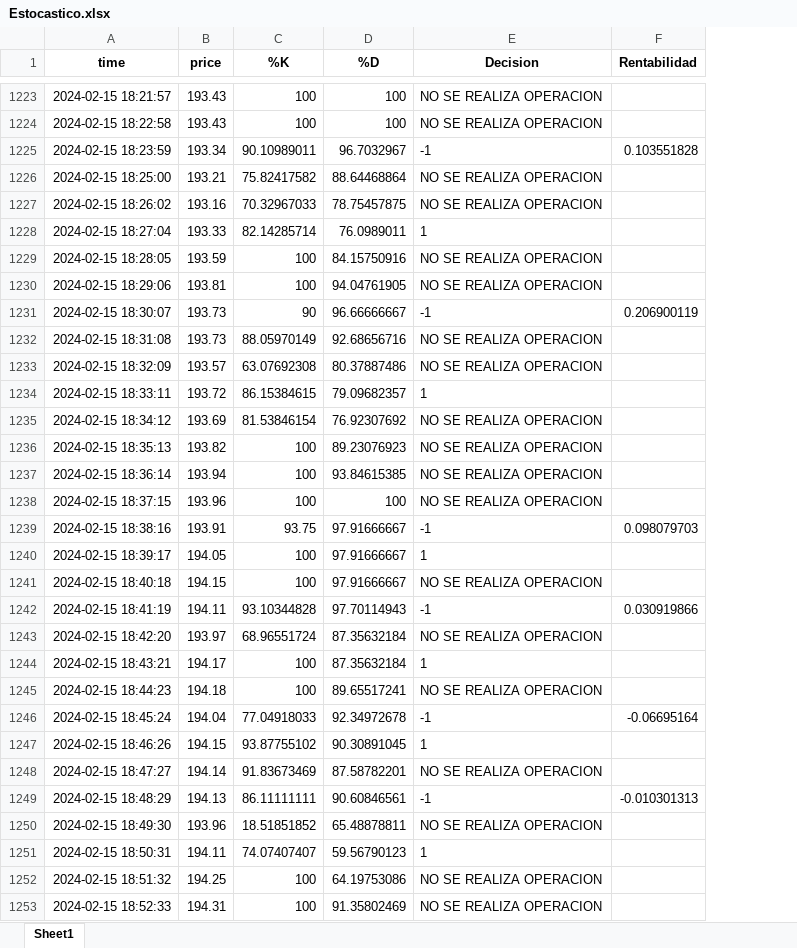
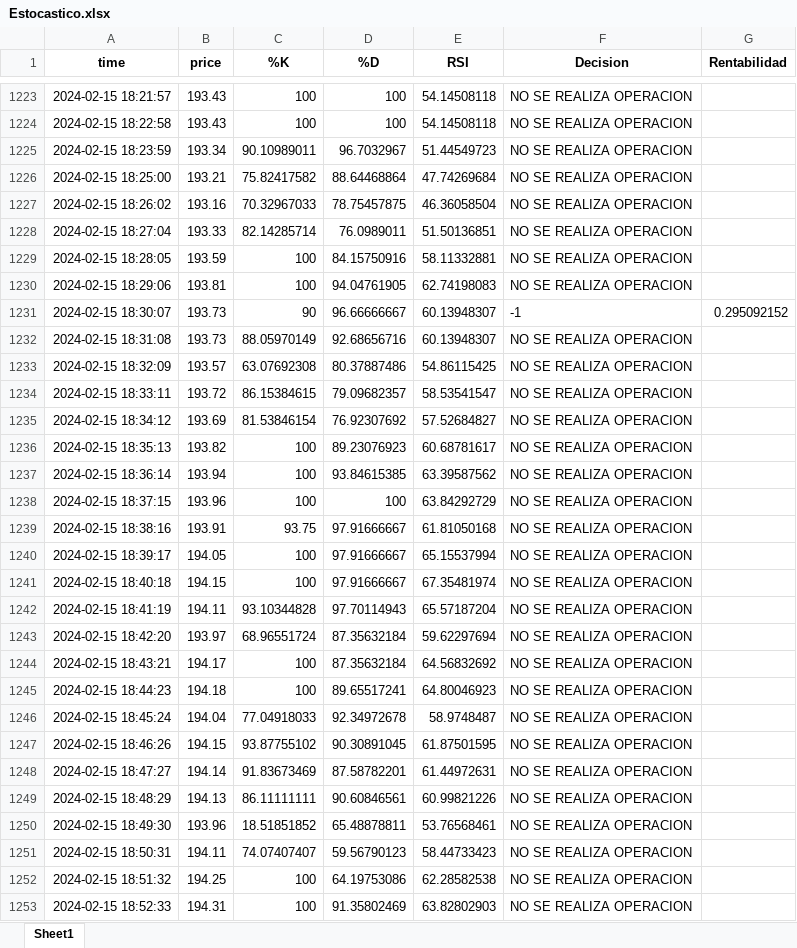
Before and after one commit to flussman99/TFG_INFO, an Excel workbook: Estocastico.xlsx, sheet Sheet1, drawn as a sheet; only a part is shown, gaps mark what is left out; values as stored, in another font and other column widths than the file's, no borders; addresses are those after the commit; the diff covers the shown part only; the diff names each change by its address in the sheet, - before the commit and + after, or states it on an @@ line.

Commit message:
estocastico+rsi

```diff
--- a/Estocastico.xlsx (sheet Sheet1)
+++ b/Estocastico.xlsx (sheet Sheet1)
+column E (RSI), rows 1223-1253: 54.14508118 | 54.14508118 | 51.44549723 | 47.74269684 | 46.36058504 | 51.50136851 | 58.11332881 | 62.74198083 | 60.13948307 | 60.13948307 | 54.86115425 | 58.53541547 | 57.52684827 | 60.68781617 | 63.39587562 | 63.84292729 | 61.81050168 | 65.15537994 | 67.35481974 | 65.57187204 | 59.62297694 | 64.56832692 | 64.80046923 | 58.9748487 | 61.87501595 | 61.44972631 | 60.99821226 | 53.76568461 | 58.44733423 | 62.28582538 | 63.82802903
-F1225 (Decision): -1
+F1225 (Decision): NO SE REALIZA OPERACION
-G1225 (Rentabilidad): 0.103551828
+G1225 (Rentabilidad): (empty)
-F1228 (Decision): 1
+F1228 (Decision): NO SE REALIZA OPERACION
-G1231 (Rentabilidad): 0.206900119
+G1231 (Rentabilidad): 0.295092152
-F1234 (Decision): 1
+F1234 (Decision): NO SE REALIZA OPERACION
-F1239 (Decision): -1
+F1239 (Decision): NO SE REALIZA OPERACION
-G1239 (Rentabilidad): 0.098079703
+G1239 (Rentabilidad): (empty)
-F1240 (Decision): 1
+F1240 (Decision): NO SE REALIZA OPERACION
-F1242 (Decision): -1
+F1242 (Decision): NO SE REALIZA OPERACION
-G1242 (Rentabilidad): 0.030919866
+G1242 (Rentabilidad): (empty)
-F1244 (Decision): 1
+F1244 (Decision): NO SE REALIZA OPERACION
-F1246 (Decision): -1
+F1246 (Decision): NO SE REALIZA OPERACION
-G1246 (Rentabilidad): -0.06695164
+G1246 (Rentabilidad): (empty)
-F1247 (Decision): 1
+F1247 (Decision): NO SE REALIZA OPERACION
-F1249 (Decision): -1
+F1249 (Decision): NO SE REALIZA OPERACION
-G1249 (Rentabilidad): -0.010301313
+G1249 (Rentabilidad): (empty)
-F1251 (Decision): 1
+F1251 (Decision): NO SE REALIZA OPERACION
```
Also changed, not shown: 817 edited cells elsewhere in this sheet, RSI.xlsx, 1 other file.
